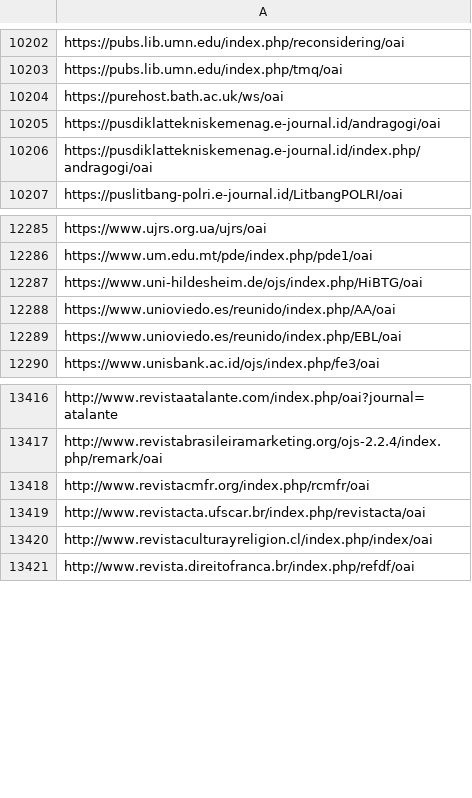
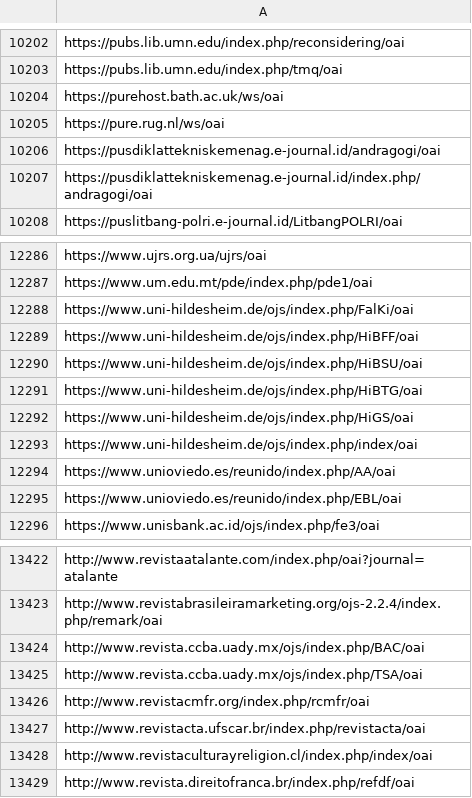
Before and after one commit to miku/metha, a TSV file: contrib/sites-extra.tsv, drawn as a sheet; only a part is shown, gaps mark what is left out.

Commit message:
add sites

```diff
--- a/contrib/sites-extra.tsv
+++ b/contrib/sites-extra.tsv
@@ -10204,2 +10204,3 @@ https://pubs.lib.umn.edu/index.php/tmq/oai
 https://purehost.bath.ac.uk/ws/oai
+https://pure.rug.nl/ws/oai
 https://pusdiklattekniskemenag.e-journal.id/andragogi/oai
@@ -12286,3 +12287,8 @@ https://www.ujrs.org.ua/ujrs/oai
 https://www.um.edu.mt/pde/index.php/pde1/oai
+https://www.uni-hildesheim.de/ojs/index.php/FalKi/oai
+https://www.uni-hildesheim.de/ojs/index.php/HiBFF/oai
+https://www.uni-hildesheim.de/ojs/index.php/HiBSU/oai
 https://www.uni-hildesheim.de/ojs/index.php/HiBTG/oai
+https://www.uni-hildesheim.de/ojs/index.php/HiGS/oai
+https://www.uni-hildesheim.de/ojs/index.php/index/oai
 https://www.unioviedo.es/reunido/index.php/AA/oai
@@ -13417,2 +13423,4 @@ http://www.revistaatalante.com/index.php/oai?journal=atalante
 http://www.revistabrasileiramarketing.org/ojs-2.2.4/index.php/remark/oai
+http://www.revista.ccba.uady.mx/ojs/index.php/BAC/oai
+http://www.revista.ccba.uady.mx/ojs/index.php/TSA/oai
 http://www.revistacmfr.org/index.php/rcmfr/oai
```
Also changed, not shown: contrib/sites.tsv.
